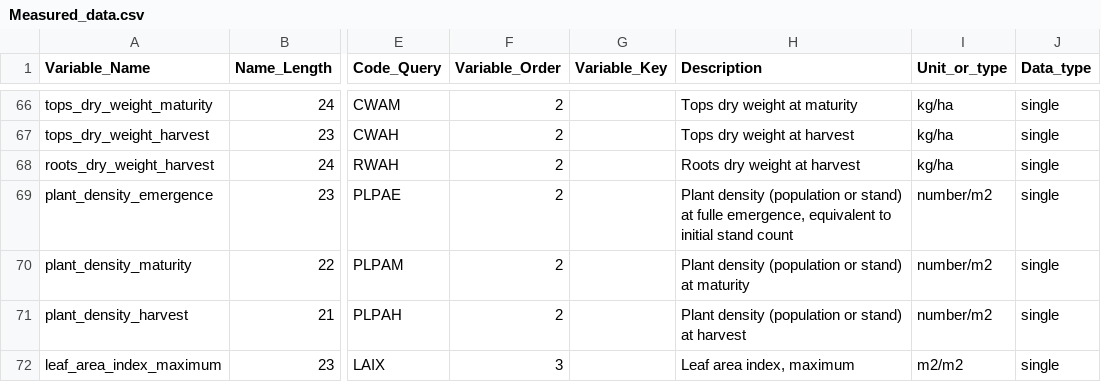
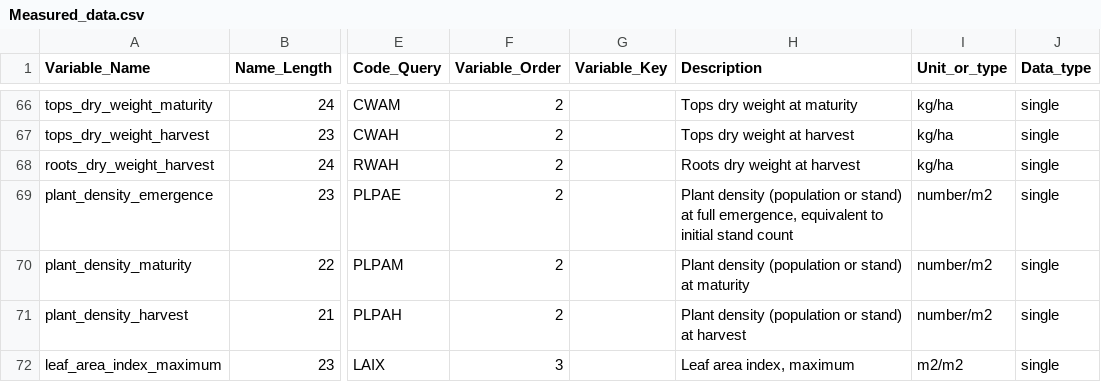
Before and after one commit to agmip/VMapper, a CSV file: Data/ICASA/Measured_data.csv, drawn as a sheet; only a part is shown, gaps mark what is left out; the diff names each change by its address in the sheet, - before the commit and + after, or states it on an @@ line.

```diff
--- a/Data/ICASA/Measured_data.csv
+++ b/Data/ICASA/Measured_data.csv
-H69 (Description): …stand) at fulle emergence, equivalent…
+H69 (Description): …stand) at full emergence, equivalent…
```
Also changed, not shown: Data/ICASA/Crop_codes.csv, Data/ICASA/Management_info.csv.
